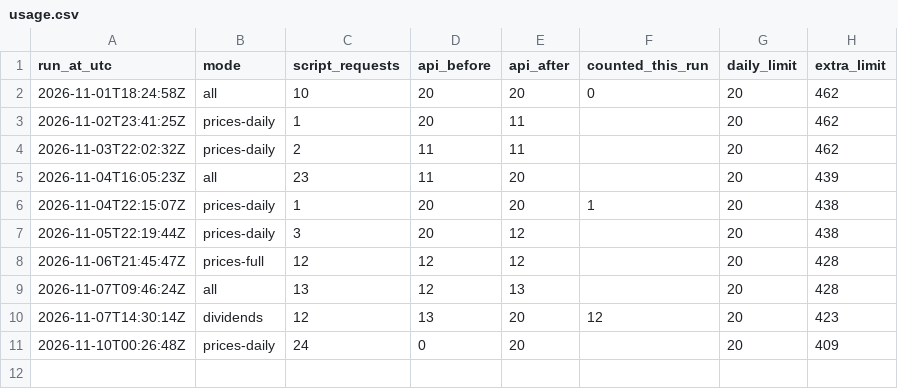
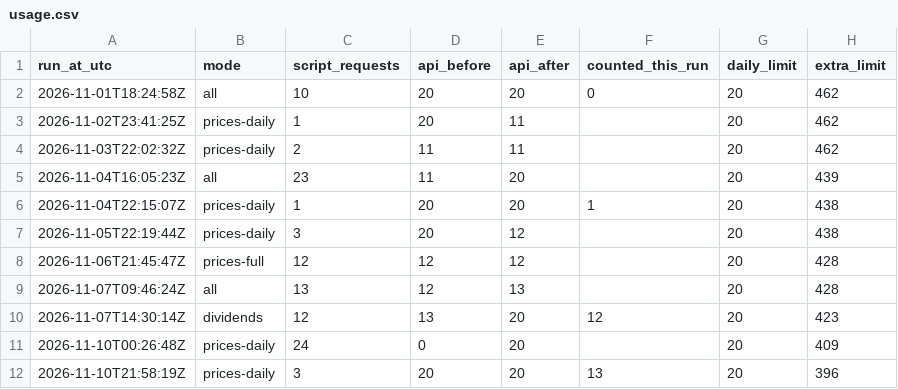
Before and after one commit to havardberget/papirportefolje-data, a CSV file: data/usage.csv, drawn as a sheet.

```diff
--- a/data/usage.csv
+++ b/data/usage.csv
@@ -11 +11,2 @@ run_at_utc,mode,script_requests,api_before,api_after,counted_this_run,daily_limi
 2026-11-10T00:26:48Z,prices-daily,24,0,20,,20,409
+2026-11-10T21:58:19Z,prices-daily,3,20,20,13,20,396
```
Also changed, not shown: data/prices.csv, 1 other file.
